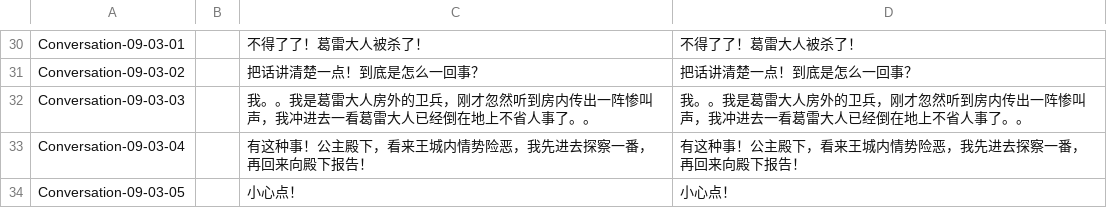
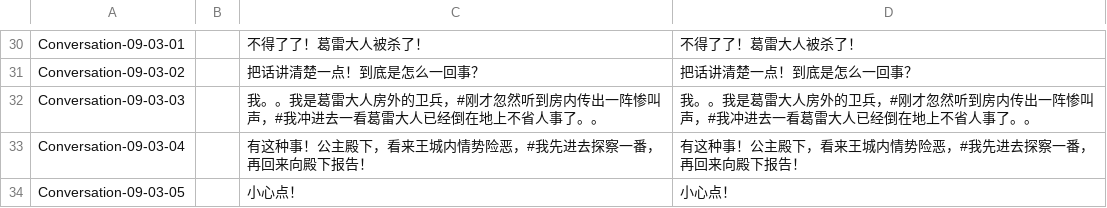
Before and after one commit to Toneyisnow/windingtale, a CSV file: WindingTale2/Assets/Resources/Strings/Localizations/ChapterStrings-09.csv, drawn as a sheet; only a part is shown, gaps mark what is left out; the diff covers the shown part only.

```diff
--- a/WindingTale2/Assets/Resources/Strings/Localizations/ChapterStrings-09.csv
+++ b/WindingTale2/Assets/Resources/Strings/Localizations/ChapterStrings-09.csv
@@ -31,4 +31,4 @@ Conversation-09-03-01,,"不得了了！葛雷大人被杀了！","不得了了
 Conversation-09-03-02,,"把话讲清楚一点！到底是怎么一回事？","把话讲清楚一点！到底是怎么一回事？"
-Conversation-09-03-03,,"我。。我是葛雷大人房外的卫兵，刚才忽然听到房内传出一阵惨叫声，我冲进去一看葛雷大人已经倒在地上不省人事了。。","我。。我是葛雷大人房外的卫兵，刚才忽然听到房内传出一阵惨叫声，我冲进去一看葛雷大人已经倒在地上不省人事了。。"
-Conversation-09-03-04,,"有这种事！公主殿下，看来王城内情势险恶，我先进去探察一番，再回来向殿下报告！","有这种事！公主殿下，看来王城内情势险恶，我先进去探察一番，再回来向殿下报告！"
+Conversation-09-03-03,,"我。。我是葛雷大人房外的卫兵，#刚才忽然听到房内传出一阵惨叫声，#我冲进去一看葛雷大人已经倒在地上不省人事了。。","我。。我是葛雷大人房外的卫兵，#刚才忽然听到房内传出一阵惨叫声，#我冲进去一看葛雷大人已经倒在地上不省人事了。。"
+Conversation-09-03-04,,"有这种事！公主殿下，看来王城内情势险恶，#我先进去探察一番，再回来向殿下报告！","有这种事！公主殿下，看来王城内情势险恶，#我先进去探察一番，再回来向殿下报告！"
 Conversation-09-03-05,,"小心点！","小心点！"
```
Also changed, not shown: 30 edited cells elsewhere in this file, WindingTale2/Assets/Resources/Strings/Localizations/ChapterStrings-08.csv, WindingTale2/Assets/Resources/Strings/Localizations/ChapterStrings-10.csv, 39 other files.
